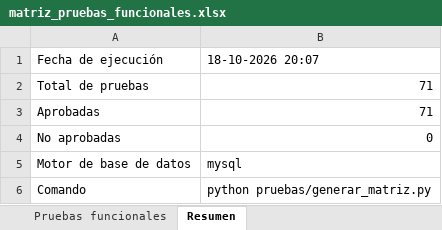
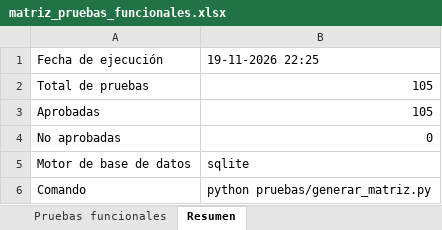
Before and after one commit to SirGabrielValdes/ProyectoIntegrado, an Excel workbook: docs/pruebas/matriz_pruebas_funcionales.xlsx, sheet Resumen, drawn as a sheet; values as stored, in another font and other column widths than the file's, no borders; the diff names each change by its address in the sheet, - before the commit and + after, or states it on an @@ line.

```diff
--- a/docs/pruebas/matriz_pruebas_funcionales.xlsx (sheet Resumen)
+++ b/docs/pruebas/matriz_pruebas_funcionales.xlsx (sheet Resumen)
-B1: 18-10-2026 20:07
+B1: 19-11-2026 22:25
-B2:B3: 71
+B2:B3: 105
-B5: mysql
+B5: sqlite
```
Also changed, not shown: sheet Pruebas funcionales, 37 other files.
